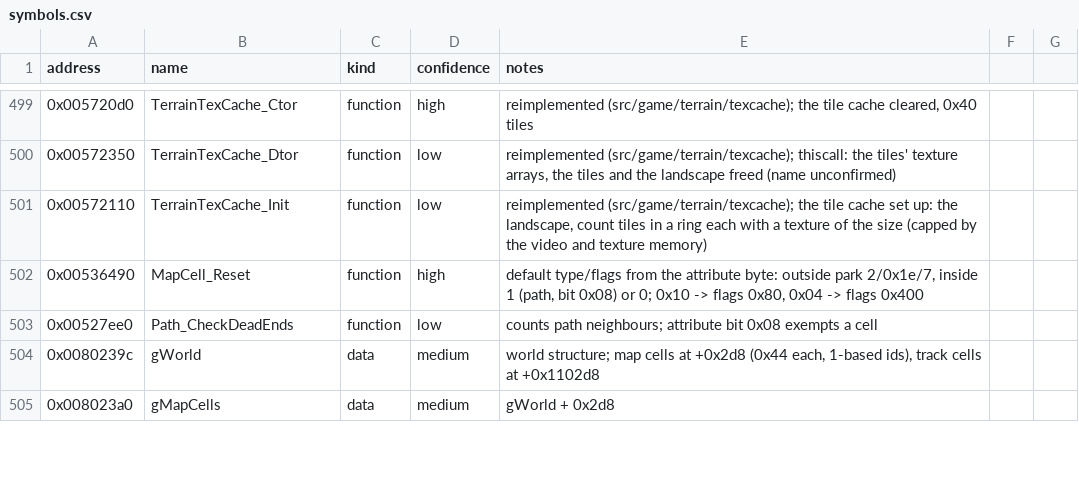
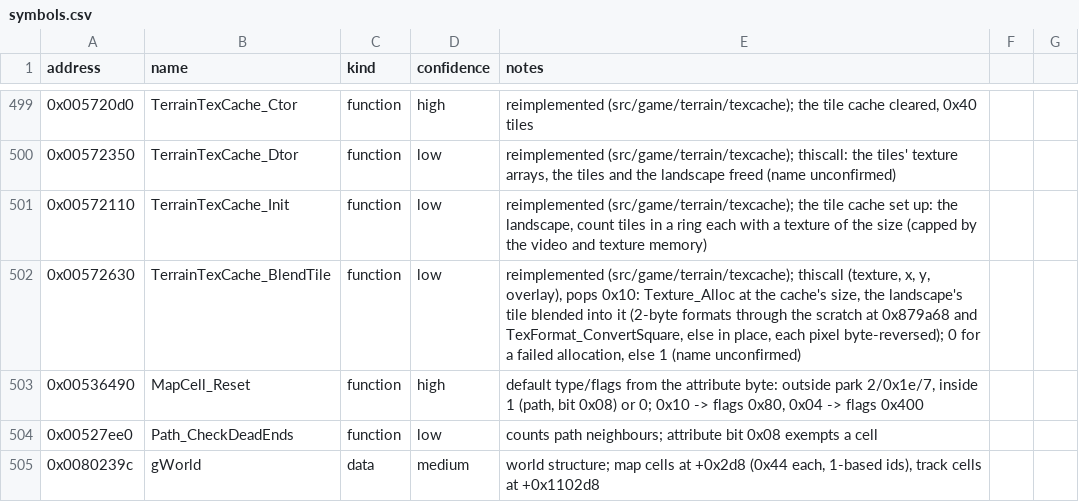
Before and after one commit to Noklef/TPW, a CSV file: re/symbols.csv, drawn as a sheet; only a part is shown, gaps mark what is left out; the shorter side is filled out with more unchanged rows.

```diff
--- a/re/symbols.csv
+++ b/re/symbols.csv
@@ -501,2 +501,3 @@ address,name,kind,confidence,notes
 0x00572110,TerrainTexCache_Init,function,low,"reimplemented (src/game/terrain/texcache); the tile cache set up: the landscape, count tiles in a ring each with a texture of the size (capped by the video and texture memory)"
+0x00572630,TerrainTexCache_BlendTile,function,low,"reimplemented (src/game/terrain/texcache); thiscall (texture, x, y, overlay), pops 0x10: Texture_Alloc at the cache's size, the landscape's tile blended into it (2-byte formats through the scratch at 0x879a68 and TexFormat_ConvertSquare, else in place, each pixel byte-reversed); 0 for a failed allocation, else 1 (name unconfirmed)"
 0x00536490,MapCell_Reset,function,high,"default type/flags from the attribute byte: outside park 2/0x1e/7, inside 1 (path, bit 0x08) or 0; 0x10 -> flags 0x80, 0x04 -> flags 0x400"
```
Also changed, not shown: 4 other files.
